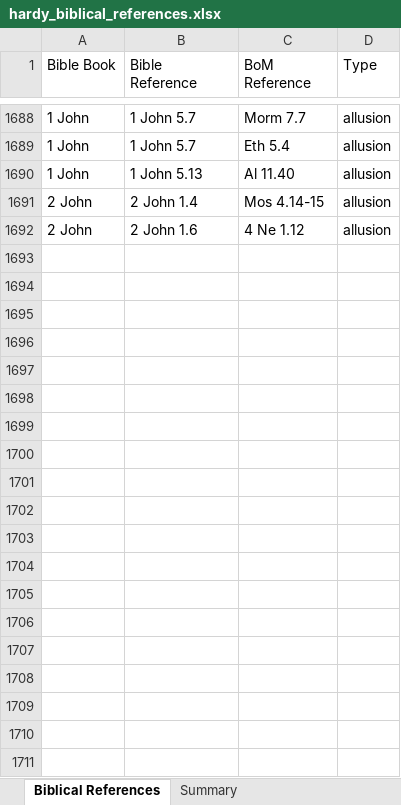
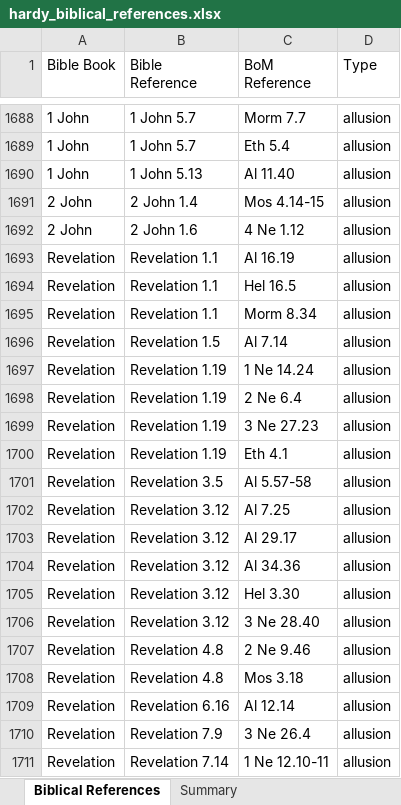
Before and after one commit to bibleman-stan/readers-bofm, an Excel workbook: data/hardy_biblical_references.xlsx, sheet Biblical References, drawn as a sheet; only a part is shown, gaps mark what is left out; values as stored, in another font and other column widths than the file's, no cell formats; the diff covers the shown part only; the diff names each change by its address in the sheet, - before the commit and + after, or states it on an @@ line.

```diff
--- a/data/hardy_biblical_references.xlsx (sheet Biblical References)
+++ b/data/hardy_biblical_references.xlsx (sheet Biblical References)
+row 1693: Revelation | Revelation 1.1 | Al 16.19 | allusion
+row 1694: Revelation | Revelation 1.1 | Hel 16.5 | allusion
+row 1695: Revelation | Revelation 1.1 | Morm 8.34 | allusion
+row 1696: Revelation | Revelation 1.5 | Al 7.14 | allusion
+row 1697: Revelation | Revelation 1.19 | 1 Ne 14.24 | allusion
+row 1698: Revelation | Revelation 1.19 | 2 Ne 6.4 | allusion
+row 1699: Revelation | Revelation 1.19 | 3 Ne 27.23 | allusion
+row 1700: Revelation | Revelation 1.19 | Eth 4.1 | allusion
+row 1701: Revelation | Revelation 3.5 | Al 5.57-58 | allusion
+row 1702: Revelation | Revelation 3.12 | Al 7.25 | allusion
+row 1703: Revelation | Revelation 3.12 | Al 29.17 | allusion
+row 1704: Revelation | Revelation 3.12 | Al 34.36 | allusion
+row 1705: Revelation | Revelation 3.12 | Hel 3.30 | allusion
+row 1706: Revelation | Revelation 3.12 | 3 Ne 28.40 | allusion
+row 1707: Revelation | Revelation 4.8 | 2 Ne 9.46 | allusion
+row 1708: Revelation | Revelation 4.8 | Mos 3.18 | allusion
+row 1709: Revelation | Revelation 6.16 | Al 12.14 | allusion
+row 1710: Revelation | Revelation 7.9 | 3 Ne 26.4 | allusion
+row 1711: Revelation | Revelation 7.14 | 1 Ne 12.10-11 | allusion
```
Also changed, not shown: 75 added rows elsewhere in this sheet, sheet Summary, cell formats, 22 other files.
